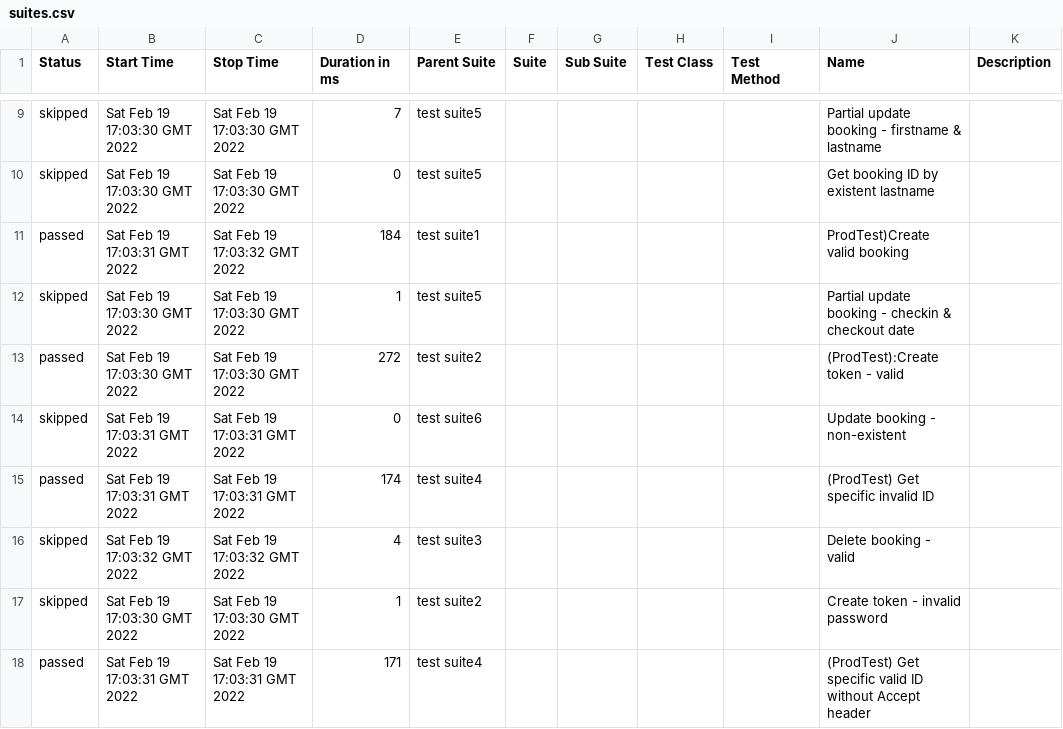
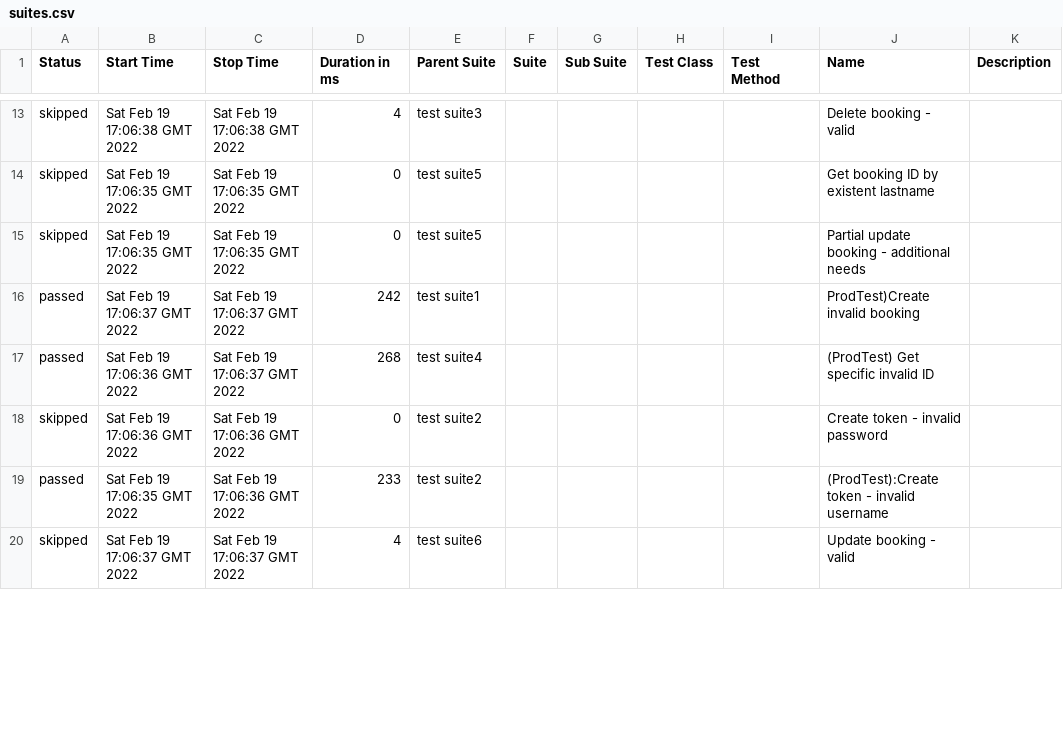
Before and after one commit to vikasg52/api-automation-pactumjs-jest-by-vikasgarg, a CSV file: data/suites.csv, drawn as a sheet; only a part is shown, gaps mark what is left out; the diff covers the shown part only.

```diff
--- a/data/suites.csv
+++ b/data/suites.csv
@@ -9,10 +13,8 @@
-"skipped","Sat Feb 19 17:03:30 GMT 2022","Sat Feb 19 17:03:30 GMT 2022","7","test  suite5","","","","","Partial update booking - firstname & lastname",""
-"skipped","Sat Feb 19 17:03:30 GMT 2022","Sat Feb 19 17:03:30 GMT 2022","0","test  suite5","","","","","Get booking ID by existent lastname",""
-"passed","Sat Feb 19 17:03:31 GMT 2022","Sat Feb 19 17:03:32 GMT 2022","184","test  suite1","","","","","ProdTest)Create valid booking",""
-"skipped","Sat Feb 19 17:03:30 GMT 2022","Sat Feb 19 17:03:30 GMT 2022","1","test  suite5","","","","","Partial update booking - checkin & checkout date",""
-"passed","Sat Feb 19 17:03:30 GMT 2022","Sat Feb 19 17:03:30 GMT 2022","272","test  suite2","","","","","(ProdTest):Create token - valid",""
-"skipped","Sat Feb 19 17:03:31 GMT 2022","Sat Feb 19 17:03:31 GMT 2022","0","test  suite6","","","","","Update booking - non-existent",""
-"passed","Sat Feb 19 17:03:31 GMT 2022","Sat Feb 19 17:03:31 GMT 2022","174","test  suite4","","","","","(ProdTest) Get specific invalid ID",""
-"skipped","Sat Feb 19 17:03:32 GMT 2022","Sat Feb 19 17:03:32 GMT 2022","4","test  suite3","","","","","Delete booking - valid",""
-"skipped","Sat Feb 19 17:03:30 GMT 2022","Sat Feb 19 17:03:30 GMT 2022","1","test  suite2","","","","","Create token - invalid password",""
-"passed","Sat Feb 19 17:03:31 GMT 2022","Sat Feb 19 17:03:31 GMT 2022","171","test  suite4","","","","","(ProdTest) Get specific valid ID without Accept header",""
+"skipped","Sat Feb 19 17:06:38 GMT 2022","Sat Feb 19 17:06:38 GMT 2022","4","test  suite3","","","","","Delete booking - valid",""
+"skipped","Sat Feb 19 17:06:35 GMT 2022","Sat Feb 19 17:06:35 GMT 2022","0","test  suite5","","","","","Get booking ID by existent lastname",""
+"skipped","Sat Feb 19 17:06:35 GMT 2022","Sat Feb 19 17:06:35 GMT 2022","0","test  suite5","","","","","Partial update booking - additional needs",""
+"passed","Sat Feb 19 17:06:37 GMT 2022","Sat Feb 19 17:06:37 GMT 2022","242","test  suite1","","","","","ProdTest)Create invalid booking",""
+"passed","Sat Feb 19 17:06:36 GMT 2022","Sat Feb 19 17:06:37 GMT 2022","268","test  suite4","","","","","(ProdTest) Get specific invalid ID",""
+"skipped","Sat Feb 19 17:06:36 GMT 2022","Sat Feb 19 17:06:36 GMT 2022","0","test  suite2","","","","","Create token - invalid password",""
+"passed","Sat Feb 19 17:06:35 GMT 2022","Sat Feb 19 17:06:36 GMT 2022","233","test  suite2","","","","","(ProdTest):Create token - invalid username",""
+"skipped","Sat Feb 19 17:06:37 GMT 2022","Sat Feb 19 17:06:37 GMT 2022","4","test  suite6","","","","","Update booking - valid",""
```
Also changed, not shown: 4 added rows, 2 removed rows and 43 edited cells elsewhere in this file, 44 other files.
